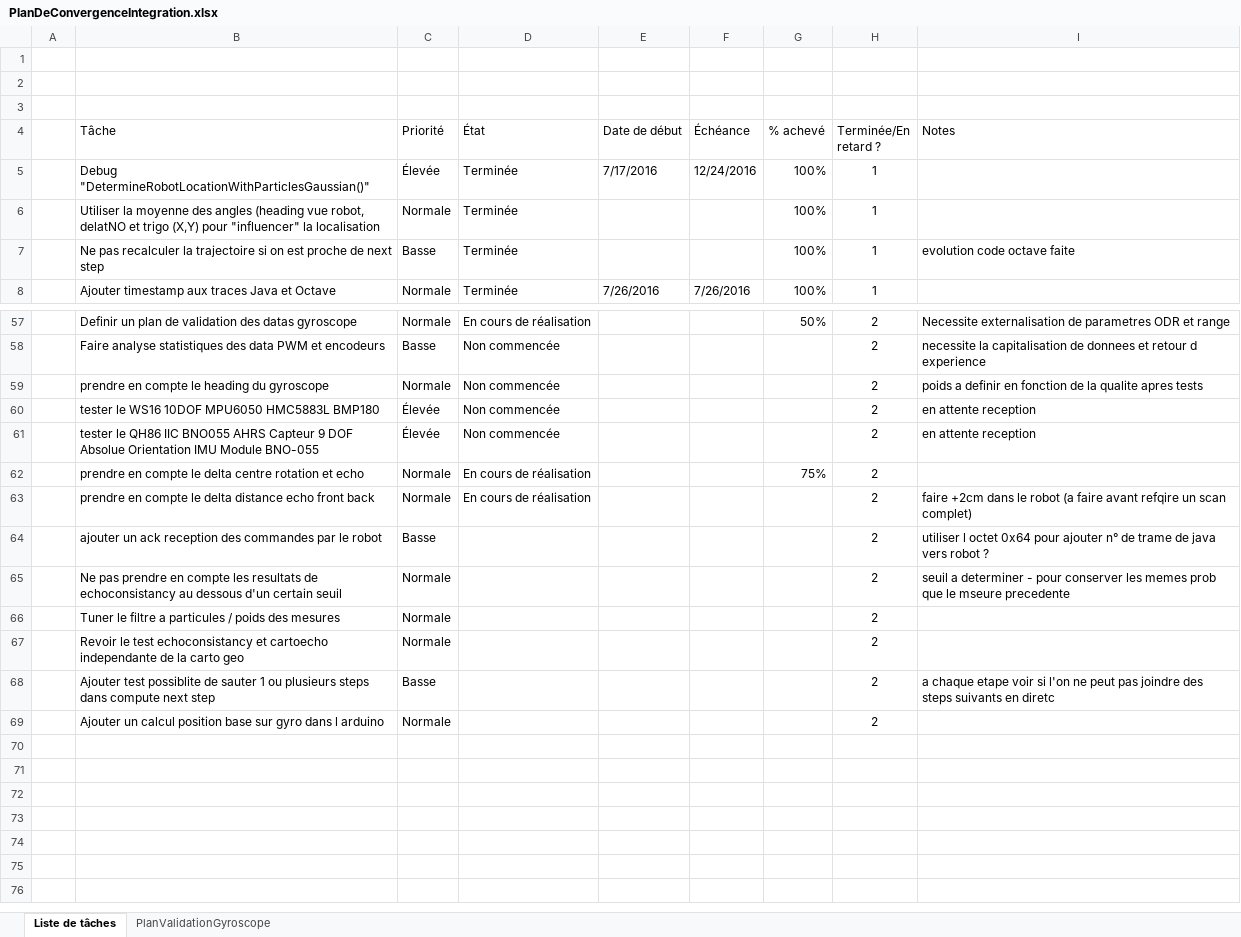
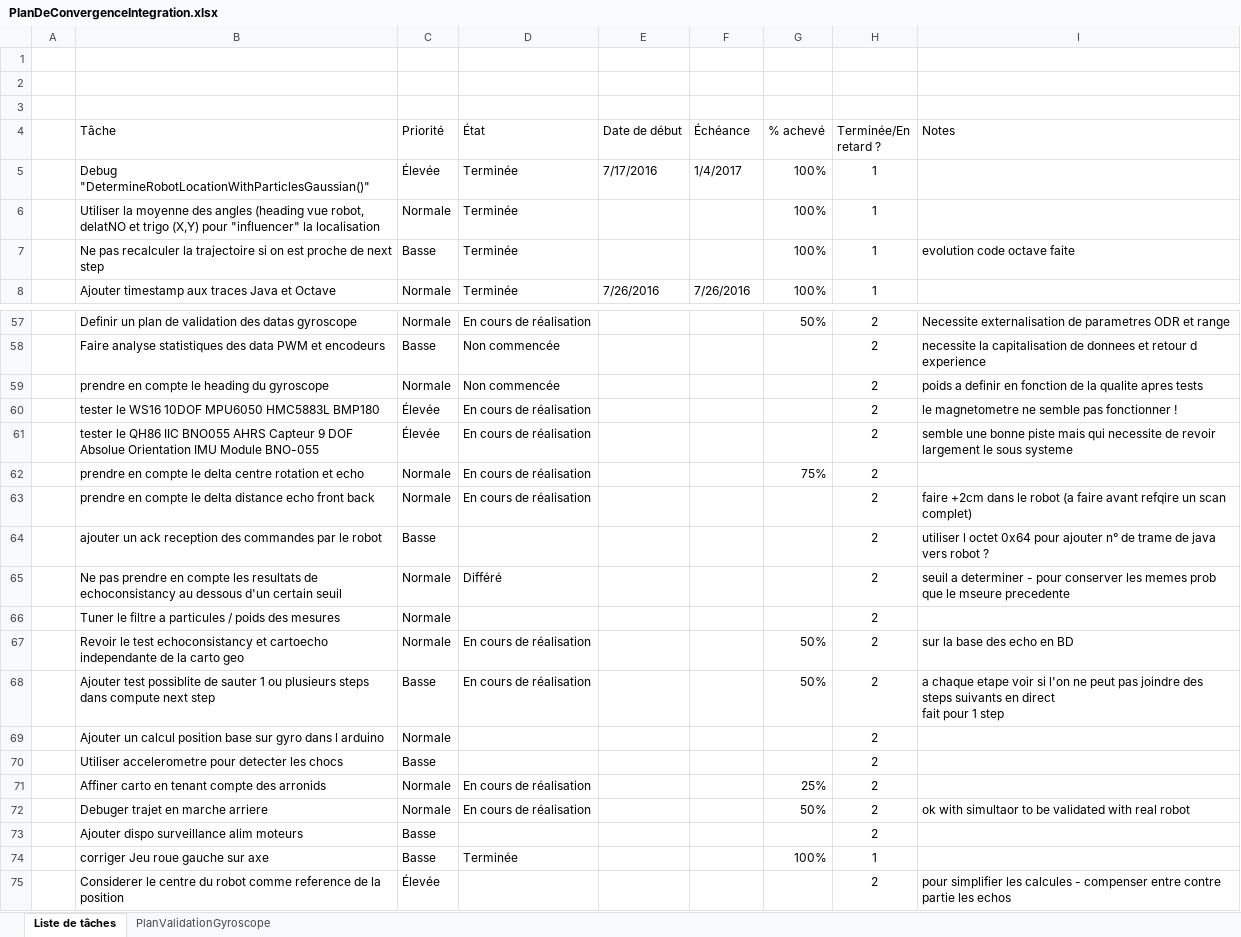
Before and after one commit to cuillerj/ApeRobot, an Excel workbook: ProjectDocumention/PlanDeConvergenceIntegration.xlsx, sheet Liste de tâches, drawn as a sheet; only a part is shown, gaps mark what is left out; values as stored, in another font and other column widths than the file's, no borders; charts and pictures and conditional formats and table styles not drawn; ↵ is a line break in a cell; the diff names each change by its address in the sheet, - before the commit and + after, or states it on an @@ line.

```diff
--- a/ProjectDocumention/PlanDeConvergenceIntegration.xlsx (sheet Liste de tâches)
+++ b/ProjectDocumention/PlanDeConvergenceIntegration.xlsx (sheet Liste de tâches)
-F5 (Échéance): 12/24/2016
+F5 (Échéance): 1/4/2017
-D60:D61 (État): Non commencée
+D60:D61 (État): En cours de réalisation
-I60 (Notes): en attente reception
+I60 (Notes): le magnetometre ne semble pas fonctionner !
-I61 (Notes): en attente reception
+I61 (Notes): semble une bonne piste mais qui necessite de revoir largement le sous systeme
-D65 (État): (empty)
+D65 (État): Différé
-D67:D68 (État): (empty)
+D67:D68 (État): En cours de réalisation
-G67:G68 (% achevé): (empty)
+G67:G68 (% achevé): 50%
-I67 (Notes): (empty)
+I67 (Notes): sur la base des echo en BD
-I68 (Notes): …suivants en diretc
+I68 (Notes): …suivants en direct ↵ fait pour 1 step
+row 70:  | Utiliser accelerometre pour detecter les chocs | Basse |  |  |  |  | 2
+row 71:  | Affiner carto en tenant compte des arronids | Normale | En cours de réalisation |  |  | 25% | 2
+row 72:  | Debuger trajet en marche arriere | Normale | En cours de réalisation |  |  | 50% | 2 | ok with simultaor to be validated with real robot
+row 73:  | Ajouter dispo surveillance alim moteurs | Basse |  |  |  |  | 2
+row 74:  | corriger Jeu roue gauche sur axe | Basse | Terminée |  |  | 100% | 1
+row 75:  | Considerer le centre du robot comme reference de la position | Élevée |  |  |  |  | 2 | pour simplifier les calcules - compenser entre contre partie les echos
```
Also changed, not shown: 4 other files.
